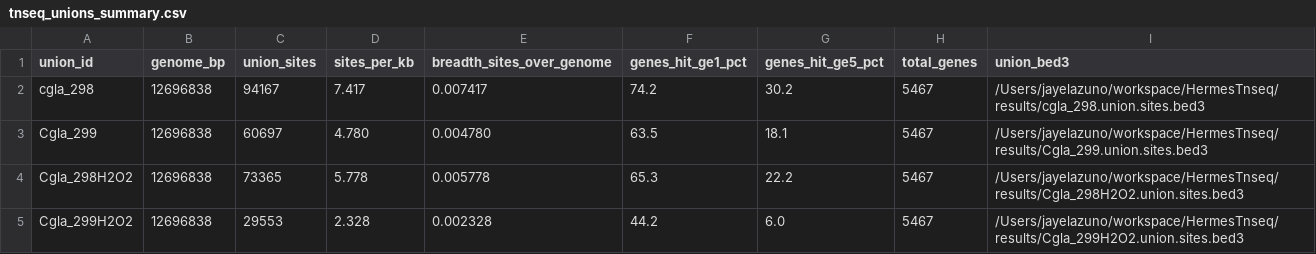
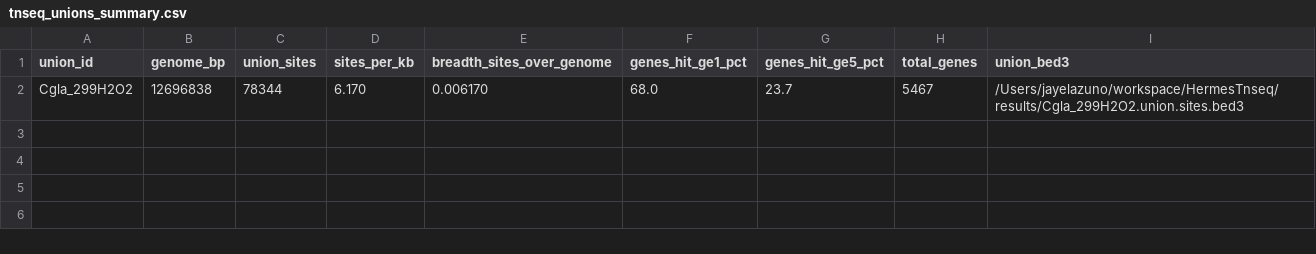
Before and after one commit to jayelazuno/HermesTnseq, a CSV file: 02.results/04.combined/tnseq_unions_summary.csv, drawn as a sheet.

```diff
--- a/02.results/04.combined/tnseq_unions_summary.csv
+++ b/02.results/04.combined/tnseq_unions_summary.csv
@@ -1,5 +1,2 @@
 union_id,genome_bp,union_sites,sites_per_kb,breadth_sites_over_genome,genes_hit_ge1_pct,genes_hit_ge5_pct,total_genes,union_bed3
-cgla_298,12696838,94167,7.417,0.007417,74.2,30.2,5467,/Users/jayelazuno/workspace/HermesTnseq/results/cgla_298.union.sites.bed3
-Cgla_299,12696838,60697,4.780,0.004780,63.5,18.1,5467,/Users/jayelazuno/workspace/HermesTnseq/results/Cgla_299.union.sites.bed3
-Cgla_298H2O2,12696838,73365,5.778,0.005778,65.3,22.2,5467,/Users/jayelazuno/workspace/HermesTnseq/results/Cgla_298H2O2.union.sites.bed3
-Cgla_299H2O2,12696838,29553,2.328,0.002328,44.2,6.0,5467,/Users/jayelazuno/workspace/HermesTnseq/results/Cgla_299H2O2.union.sites.bed3
+Cgla_299H2O2,12696838,78344,6.170,0.006170,68.0,23.7,5467,/Users/jayelazuno/workspace/HermesTnseq/results/Cgla_299H2O2.union.sites.bed3
```
Also changed, not shown: 02.results/04.combined/tnseq_samples_summary.csv, 12 other files.
